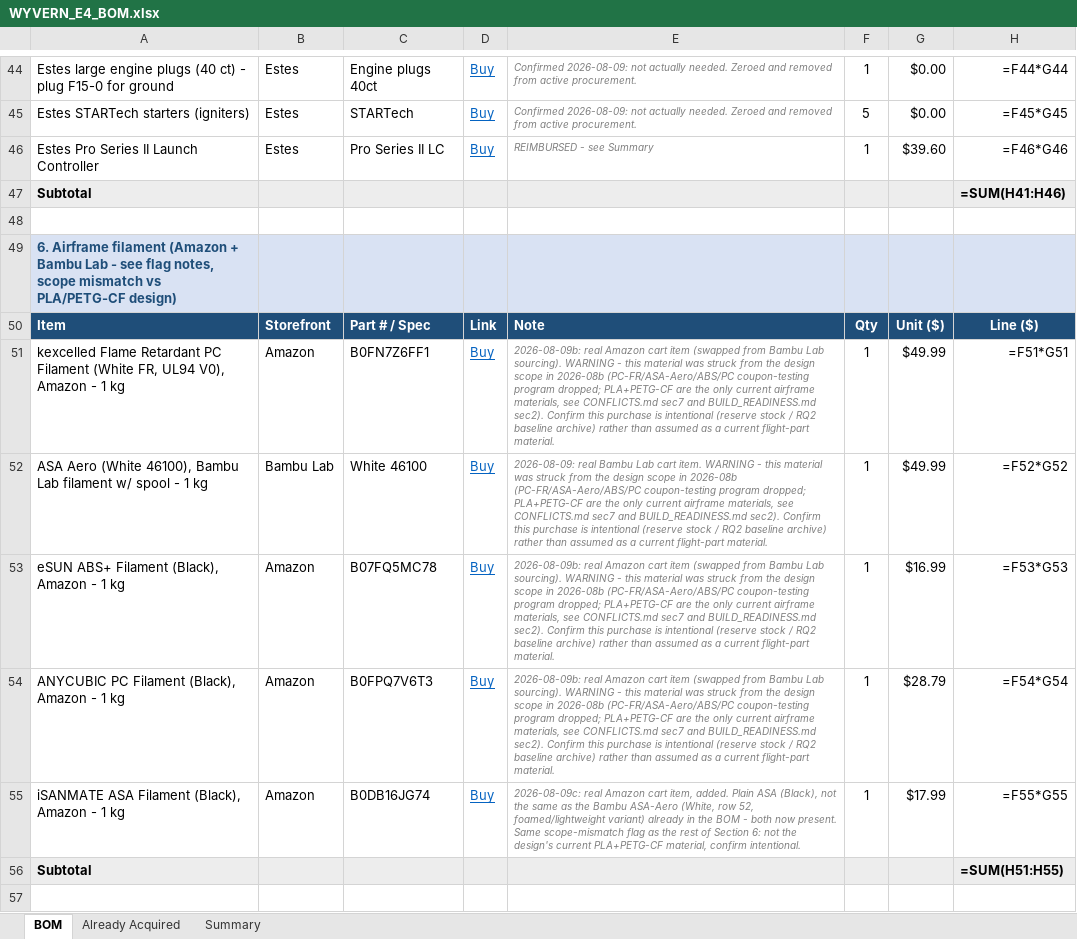
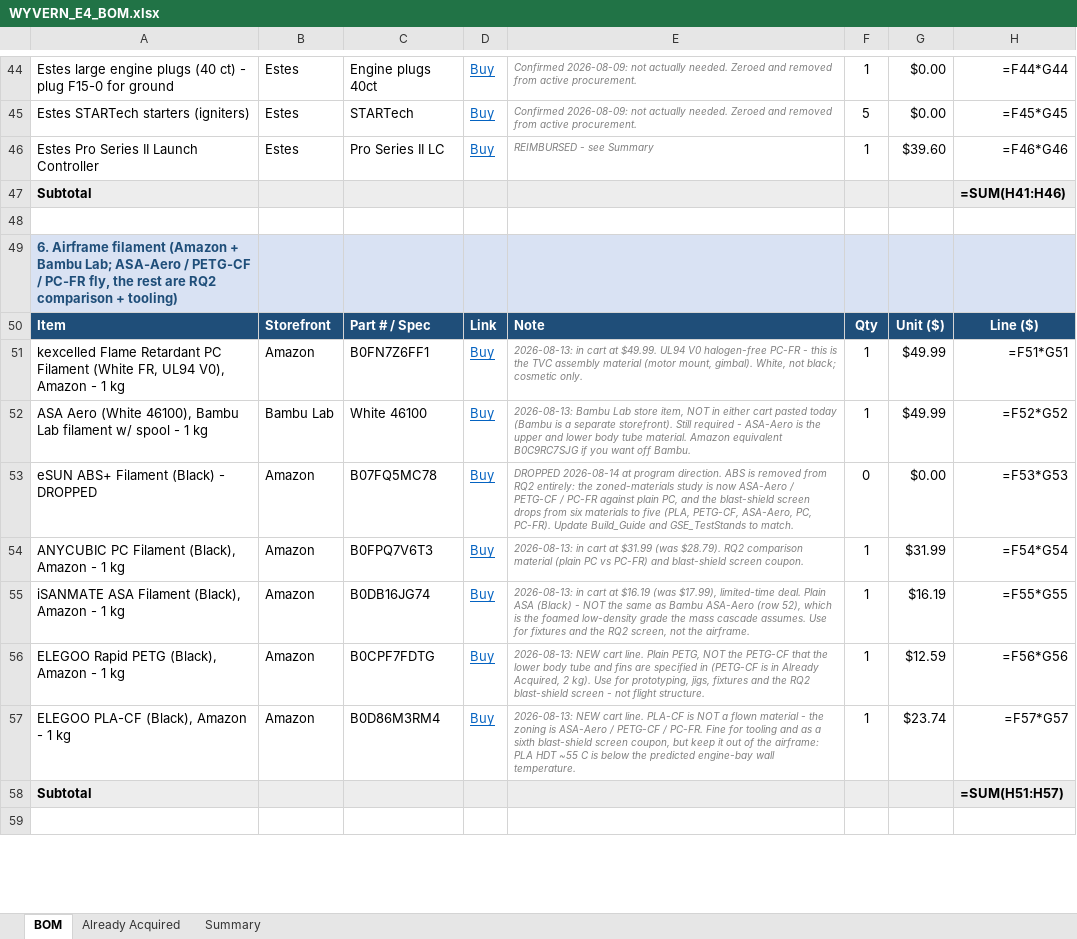
Before and after one commit to swaroopsahoo4908/WYVERN-E, an Excel workbook: Documentation/WYVERN_E4_BOM.xlsx, sheet BOM, drawn as a sheet; only a part is shown, gaps mark what is left out; values as stored, in another font and other column widths than the file's, no borders; formulas without a stored value are shown as written; addresses are those after the commit; the diff covers the shown part only; the diff names each change by its address in the sheet, - before the commit and + after, or states it on an @@ line.

```diff
--- a/Documentation/WYVERN_E4_BOM.xlsx (sheet BOM)
+++ b/Documentation/WYVERN_E4_BOM.xlsx (sheet BOM)
-A49: …+ Bambu Lab - see flag notes, scope mismatch vs PLA/PETG-CF design)
+A49: …+ Bambu Lab; ASA-Aero / PETG-CF / PC-FR fly, the rest are RQ2 comparison + tooling)
-E51: 2026-08-09b: real Amazon cart item (swapped from Bambu Lab sourcing). WARNING - this material was struck from the design scope in 2026-08b (PC-FR/ASA-Aero/ABS/PC coupon-testing program dropped; PLA+PETG-CF are the only current airframe materials, see CONFLICTS.md sec7 and BUILD_READINESS.md sec2). Confirm this purchase is intentional (reserve stock / RQ2 baseline archive) rather than assumed as a current flight-part material.
+E51: 2026-08-13: in cart at $49.99. UL94 V0 halogen-free PC-FR - this is the TVC assembly material (motor mount, gimbal). White, not black; cosmetic only.
-E52: 2026-08-09: real Bambu Lab cart item. WARNING - this material was struck from the design scope in 2026-08b (PC-FR/ASA-Aero/ABS/PC coupon-testing program dropped; PLA+PETG-CF are the only current airframe materials, see CONFLICTS.md sec7 and BUILD_READINESS.md sec2). Confirm this purchase is intentional (reserve stock / RQ2 baseline archive) rather than assumed as a current flight-part material.
+E52: 2026-08-13: Bambu Lab store item, NOT in either cart pasted today (Bambu is a separate storefront). Still required - ASA-Aero is the upper and lower body tube material. Amazon equivalent B0C9RC7SJG if you want off Bambu.
-A53: eSUN ABS+ Filament (Black), Amazon - 1 kg
+A53: eSUN ABS+ Filament (Black) - DROPPED
-E53: 2026-08-09b: real Amazon cart item (swapped from Bambu Lab sourcing). WARNING - this material was struck from the design scope in 2026-08b (PC-FR/ASA-Aero/ABS/PC coupon-testing program dropped; PLA+PETG-CF are the only current airframe materials, see CONFLICTS.md sec7 and BUILD_READINESS.md sec2). Confirm this purchase is intentional (reserve stock / RQ2 baseline archive) rather than assumed as a current flight-part material.
+E53: DROPPED 2026-08-14 at program direction. ABS is removed from RQ2 entirely: the zoned-materials study is now ASA-Aero / PETG-CF / PC-FR against plain PC, and the blast-shield screen drops from six materials to five (PLA, PETG-CF, ASA-Aero, PC, PC-FR). Update Build_Guide and GSE_TestStands to match.
-F53: 1
+F53: 0
-G53: $16.99
+G53: $0.00
-E54: 2026-08-09b: real Amazon cart item (swapped from Bambu Lab sourcing). WARNING - this material was struck from the design scope in 2026-08b (PC-FR/ASA-Aero/ABS/PC coupon-testing program dropped; PLA+PETG-CF are the only current airframe materials, see CONFLICTS.md sec7 and BUILD_READINESS.md sec2). Confirm this purchase is intentional (reserve stock / RQ2 baseline archive) rather than assumed as a current flight-part material.
+E54: 2026-08-13: in cart at $31.99 (was $28.79). RQ2 comparison material (plain PC vs PC-FR) and blast-shield screen coupon.
-G54: $28.79
+G54: $31.99
-E55: 2026-08-09c: real Amazon cart item, added. Plain ASA (Black), not the same as the Bambu ASA-Aero (White, row 52, foamed/lightweight variant) already in the BOM - both now present. Same scope-mismatch flag as the rest of Section 6: not the design's current PLA+PETG-CF material, confirm intentional.
+E55: 2026-08-13: in cart at $16.19 (was $17.99), limited-time deal. Plain ASA (Black) - NOT the same as Bambu ASA-Aero (row 52), which is the foamed low-density grade the mass cascade assumes. Use for fixtures and the RQ2 screen, not the airframe.
-G55: $17.99
+G55: $16.19
+row 56: ELEGOO Rapid PETG (Black), Amazon - 1 kg | Amazon | B0CPF7FDTG | Buy | 2026-08-13: NEW cart line. Plain PETG, NOT the PETG-CF that the lower body tube and fins are specified in (PETG-CF is in Already Acquired, 2 kg). Use for prototyping, jigs, fixtures and the RQ2 blast-shield screen - not flight structure. | 1 | $12.59 | =F56*G56
+row 57: ELEGOO PLA-CF (Black), Amazon - 1 kg | Amazon | B0D86M3RM4 | Buy | 2026-08-13: NEW cart line. PLA-CF is NOT a flown material - the zoning is ASA-Aero / PETG-CF / PC-FR. Fine for tooling and as a sixth blast-shield screen coupon, but keep it out of the airframe: PLA HDT ~55 C is below the predicted engine-bay wall temperature. | 1 | $23.74 | =F57*G57
-H58: =SUM(H51:H55)
+H58: =SUM(H51:H57)
```
Also changed, not shown: 5 added rows, 5 removed rows and 146 edited cells elsewhere in this sheet, sheet Already Acquired, sheet Summary, 42 other files.
